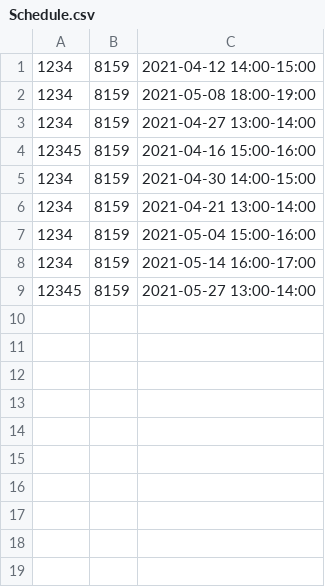
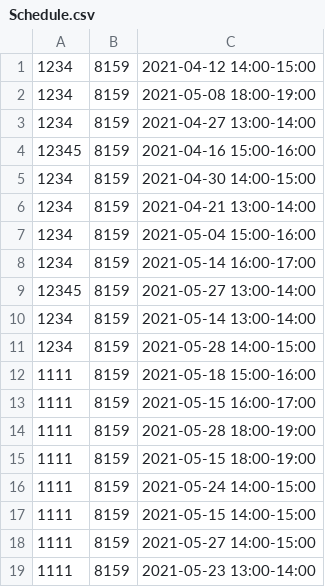
Before and after one commit to ThomasAndon/SoftwareEngineerings, a CSV file: src/Data/Schedule.csv, drawn as a sheet.

```diff
--- a/src/Data/Schedule.csv
+++ b/src/Data/Schedule.csv
@@ -9 +9,11 @@
 12345,8159,2021-05-27 13:00-14:00
+1234,8159,2021-05-14 13:00-14:00
+1234,8159,2021-05-28 14:00-15:00
+1111,8159,2021-05-18 15:00-16:00
+1111,8159,2021-05-15 16:00-17:00
+1111,8159,2021-05-28 18:00-19:00
+1111,8159,2021-05-15 18:00-19:00
+1111,8159,2021-05-24 14:00-15:00
+1111,8159,2021-05-15 14:00-15:00
+1111,8159,2021-05-27 14:00-15:00
+1111,8159,2021-05-23 13:00-14:00
```
Also changed, not shown: 35 other files.
